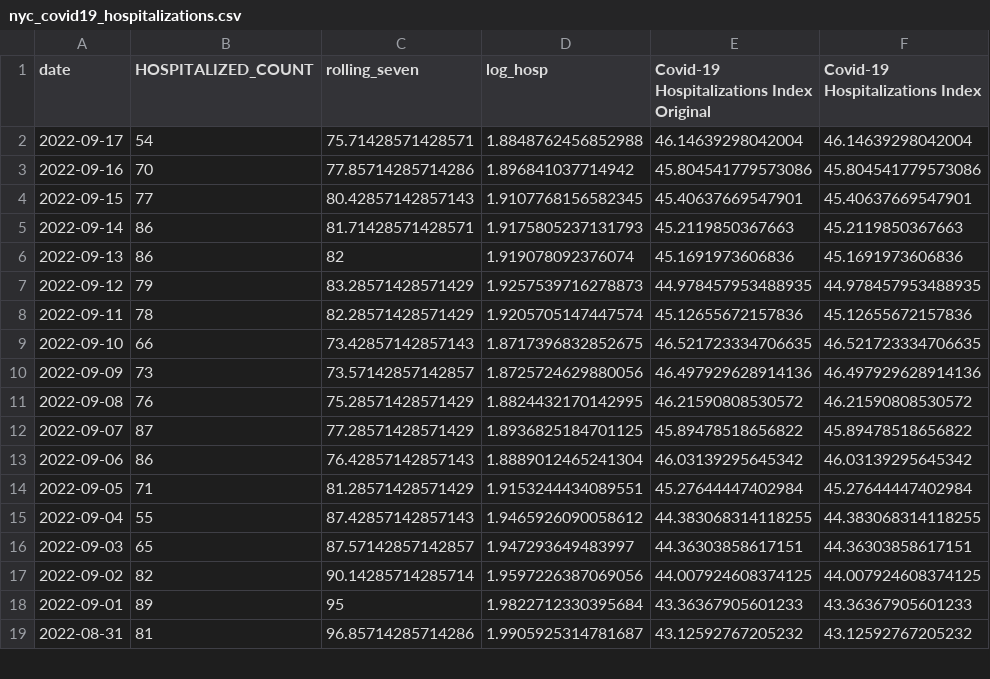
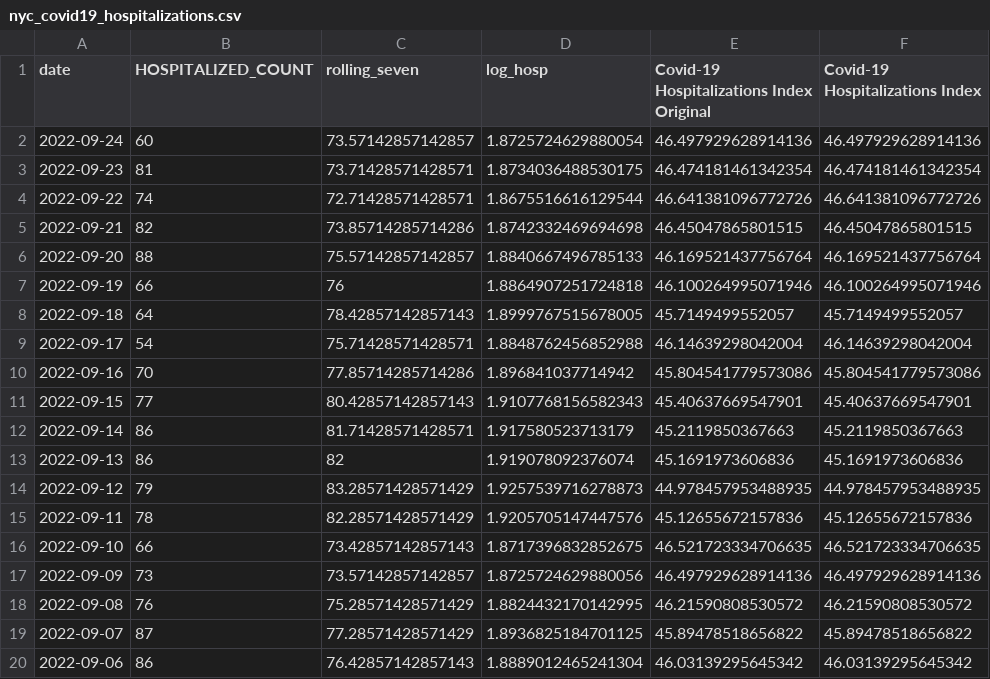
Before and after one commit to Dotdash-Data-Journalism/2020_2022_INV_ny1_covid_recovery_index, a CSV file: data/nyc_covid19_hospitalizations.csv, drawn as a sheet; only a part is shown; the shorter side is filled out with more unchanged rows.

```diff
--- a/data/nyc_covid19_hospitalizations.csv
+++ b/data/nyc_covid19_hospitalizations.csv
@@ -1,9 +1,16 @@
 date,HOSPITALIZED_COUNT,rolling_seven,log_hosp,Covid-19 Hospitalizations Index Original,Covid-19 Hospitalizations Index
+2022-09-24,60,73.57142857142857,1.8725724629880054,46.497929628914136,46.497929628914136
+2022-09-23,81,73.71428571428571,1.8734036488530175,46.474181461342354,46.474181461342354
+2022-09-22,74,72.71428571428571,1.8675516616129544,46.641381096772726,46.641381096772726
+2022-09-21,82,73.85714285714286,1.8742332469694698,46.45047865801515,46.45047865801515
+2022-09-20,88,75.57142857142857,1.8840667496785133,46.169521437756764,46.169521437756764
+2022-09-19,66,76,1.8864907251724818,46.100264995071946,46.100264995071946
+2022-09-18,64,78.42857142857143,1.8999767515678005,45.7149499552057,45.7149499552057
 2022-09-17,54,75.71428571428571,1.8848762456852988,46.14639298042004,46.14639298042004
 2022-09-16,70,77.85714285714286,1.896841037714942,45.804541779573086,45.804541779573086
-2022-09-15,77,80.42857142857143,1.9107768156582345,45.40637669547901,45.40637669547901
-2022-09-14,86,81.71428571428571,1.9175805237131793,45.2119850367663,45.2119850367663
+2022-09-15,77,80.42857142857143,1.9107768156582343,45.40637669547901,45.40637669547901
+2022-09-14,86,81.71428571428571,1.917580523713179,45.2119850367663,45.2119850367663
 2022-09-13,86,82,1.919078092376074,45.1691973606836,45.1691973606836
 2022-09-12,79,83.28571428571429,1.9257539716278873,44.978457953488935,44.978457953488935
-2022-09-11,78,82.28571428571429,1.9205705147447574,45.12655672157836,45.12655672157836
+2022-09-11,78,82.28571428571429,1.9205705147447576,45.12655672157836,45.12655672157836
 2022-09-10,66,73.42857142857143,1.8717396832852675,46.521723334706635,46.521723334706635
```
Also changed, not shown: data/deep_dive_data/mta_transit_method_comparison.csv, data/deep_dive_data/nyc_covid_icu_and_intubated.csv, 14 other files.
